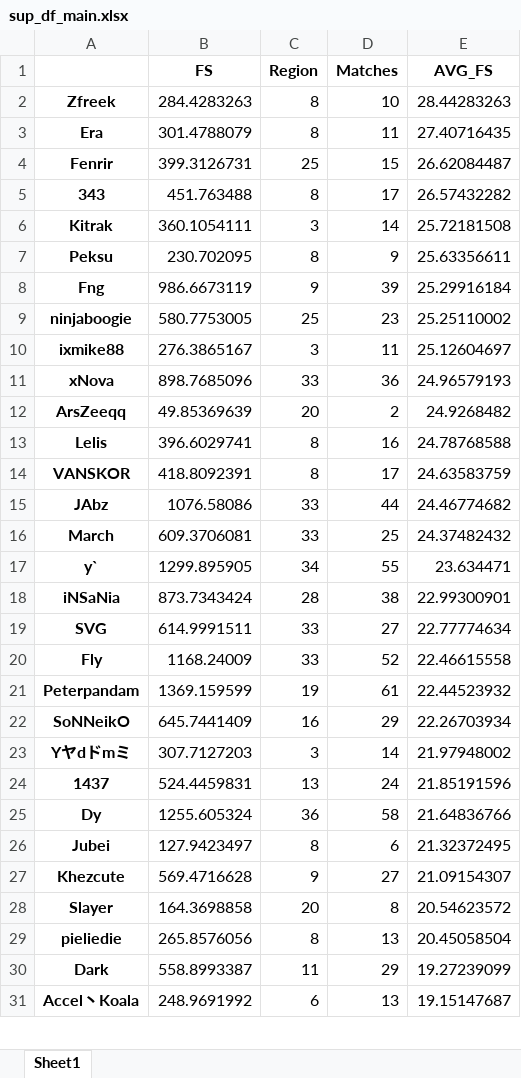
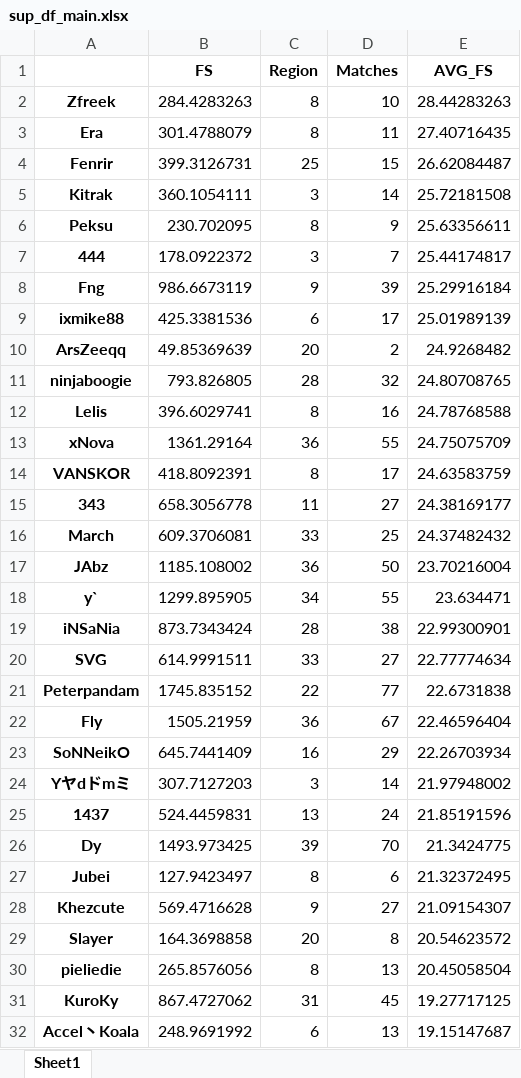
Before and after one commit to zhouy1017/Py-Dota, an Excel workbook: sup_df_main.xlsx, sheet Sheet1, drawn as a sheet; only a part is shown; values as stored, in another font and other column widths than the file's, no borders; removed rows and columns are numbered as before the commit, all else as after; the diff covers the shown part only; the diff names each change by its address in the sheet, - before the commit and + after, or states it on an @@ line.

```diff
--- a/sup_df_main.xlsx (sheet Sheet1)
+++ b/sup_df_main.xlsx (sheet Sheet1)
-row 5: 343 | 451.763488 | 8 | 17 | 26.57432282
+row 7: 444 | 178.0922372 | 3 | 7 | 25.44174817
-row 9: ninjaboogie | 580.7753005 | 25 | 23 | 25.25110002
-B9 (FS): 276.3865167
+B9 (FS): 425.3381536
-C9 (Region): 3
+C9 (Region): 6
-D9 (Matches): 11
+D9 (Matches): 17
-E9 (AVG_FS): 25.12604697
+E9 (AVG_FS): 25.01989139
-row 11: xNova | 898.7685096 | 33 | 36 | 24.96579193
+row 11: ninjaboogie | 793.826805 | 28 | 32 | 24.80708765
+row 13: xNova | 1361.29164 | 36 | 55 | 24.75075709
-row 15: JAbz | 1076.58086 | 33 | 44 | 24.46774682
+row 15: 343 | 658.3056778 | 11 | 27 | 24.38169177
+row 17: JAbz | 1185.108002 | 36 | 50 | 23.70216004
-row 20: Fly | 1168.24009 | 33 | 52 | 22.46615558
-B21 (FS): 1369.159599
+B21 (FS): 1745.835152
-C21 (Region): 19
+C21 (Region): 22
-D21 (Matches): 61
+D21 (Matches): 77
-E21 (AVG_FS): 22.44523932
+E21 (AVG_FS): 22.6731838
+row 22: Fly | 1505.21959 | 36 | 67 | 22.46596404
-B26 (FS): 1255.605324
+B26 (FS): 1493.973425
-C26 (Region): 36
+C26 (Region): 39
-D26 (Matches): 58
+D26 (Matches): 70
-E26 (AVG_FS): 21.64836766
+E26 (AVG_FS): 21.3424775
-row 30: Dark | 558.8993387 | 11 | 29 | 19.27239099
+row 31: KuroKy | 867.4727062 | 31 | 45 | 19.27717125
```
Also changed, not shown: 15 added rows, 12 removed rows and 16 edited cells elsewhere in this sheet, core_df_main.xlsx, core_df_qu.xlsx, 10 other files.
